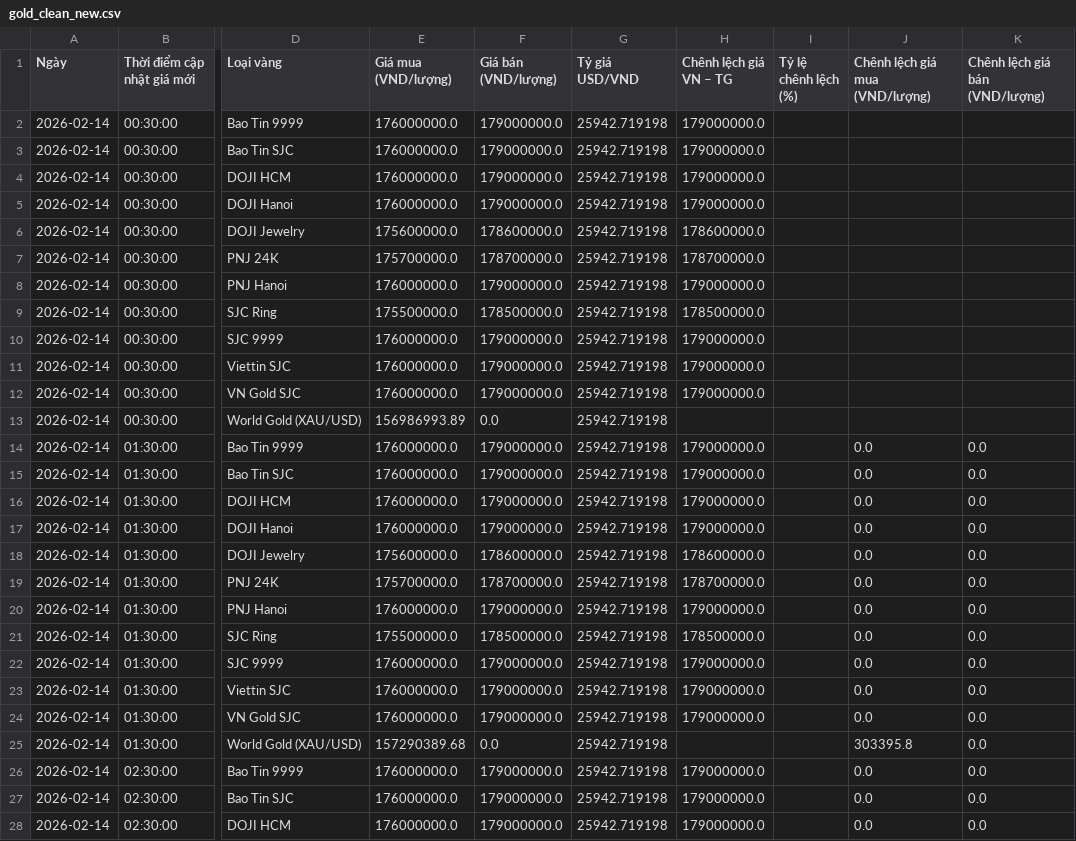
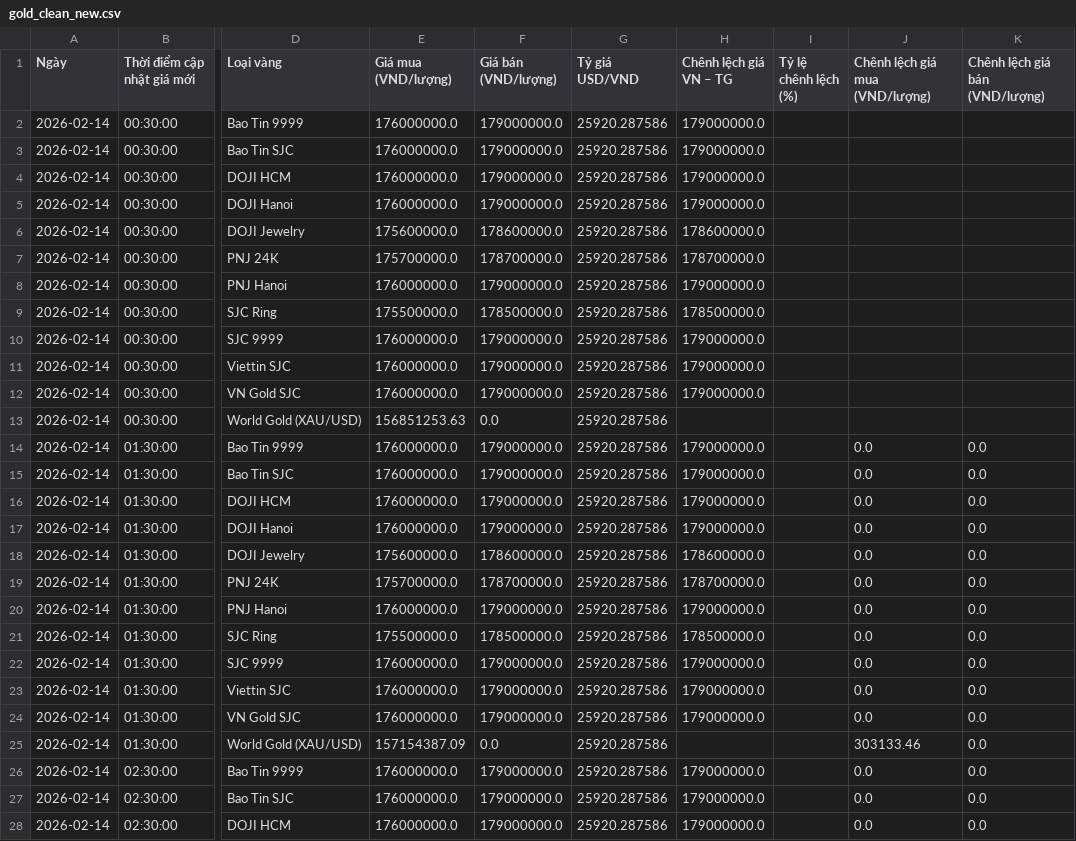
Before and after one commit to Tphong27/gold-data, a CSV file: data/gold_clean_new.csv, drawn as a sheet; only a part is shown, gaps mark what is left out; the diff covers the shown part only; the diff names each change by its address in the sheet, - before the commit and + after, or states it on an @@ line.

```diff
--- a/data/gold_clean_new.csv
+++ b/data/gold_clean_new.csv
-G2:G28 (Tỷ giá USD/VND): 25942.719198
+G2:G28 (Tỷ giá USD/VND): 25920.287586
-E13 (Giá mua (VND/lượng)): 156986993.89
+E13 (Giá mua (VND/lượng)): 156851253.63
-E25 (Giá mua (VND/lượng)): 157290389.68
+E25 (Giá mua (VND/lượng)): 157154387.09
-J25 (Chênh lệch giá mua (VND/lượng)): 303395.8
+J25 (Chênh lệch giá mua (VND/lượng)): 303133.46
```
Also changed, not shown: 92 edited cells elsewhere in this file, data/gold_live_new.csv, 2 other files.
